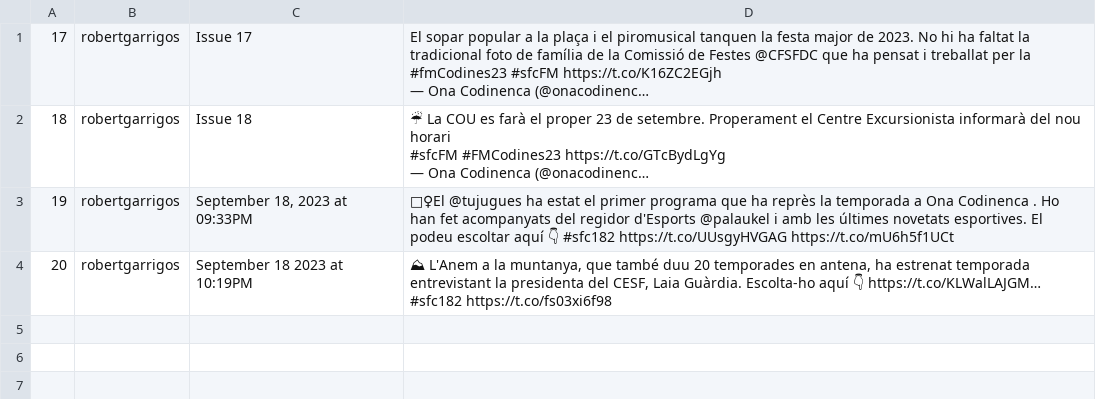
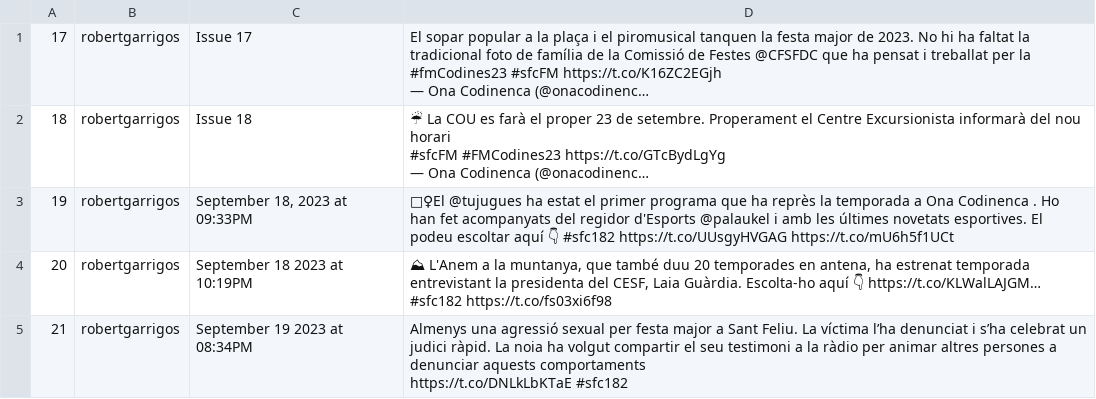
Before and after one commit to Ona-Codinenca/Entrades_twitter, a CSV file: issues.csv, drawn as a sheet; long unchanged cells end in …; ↵ is a line break in a cell; the diff names each change by its address in the sheet, - before the commit and + after, or states it on an @@ line.

```diff
--- a/issues.csv
+++ b/issues.csv
+row 5: 21 | robertgarrigos | September 19 2023 at 08:34PM | Almenys una agressió sexual per festa major a Sant Feliu. La víctima l’ha denunciat i s’ha celebrat un judici ràpid. La noia ha volgut compartir el seu testimoni a la ràdio per animar altres persones a denunciar aquests comportaments ↵ https://t.co/DNLkLbKTaE #sfc182
```
